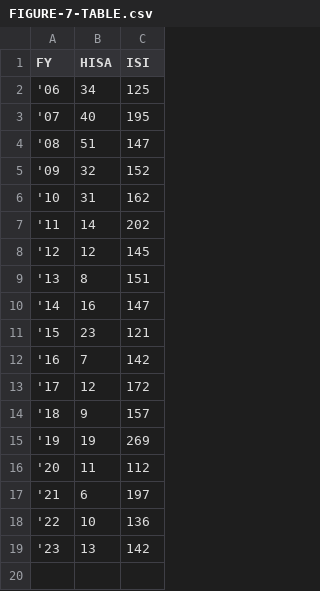
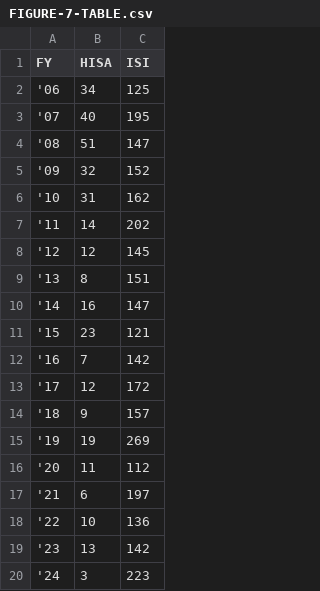
Before and after one commit to infopolicy/iqa, a CSV file: data/csvs/FIGURE-7-TABLE.csv, drawn as a sheet; the diff names each change by its address in the sheet, - before the commit and + after, or states it on an @@ line.

```diff
--- a/data/csvs/FIGURE-7-TABLE.csv
+++ b/data/csvs/FIGURE-7-TABLE.csv
+row 20: '24 | 3 | 223
```
Also changed, not shown: data/csvs/FIGURE-1-TABLE.csv, data/csvs/FIGURE-2-TABLE.csv, 8 other files.
